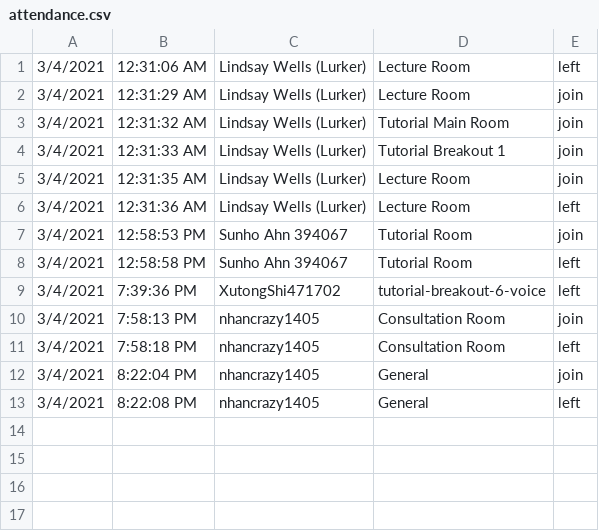
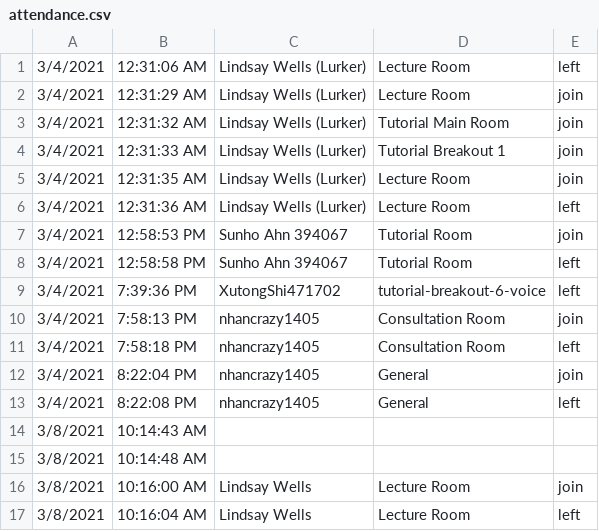
Before and after one commit to lfwells/discord-lecture-reader, a CSV file: attendance.csv, drawn as a sheet.

```diff
--- a/attendance.csv
+++ b/attendance.csv
@@ -13 +13,5 @@
 3/4/2021, 8:22:08 PM,nhancrazy1405,General,left
+3/8/2021, 10:14:43 AM
+3/8/2021, 10:14:48 AM
+3/8/2021, 10:16:00 AM,Lindsay Wells,Lecture Room,join
+3/8/2021, 10:16:04 AM,Lindsay Wells,Lecture Room,left
```
Also changed, not shown: 26 other files.
